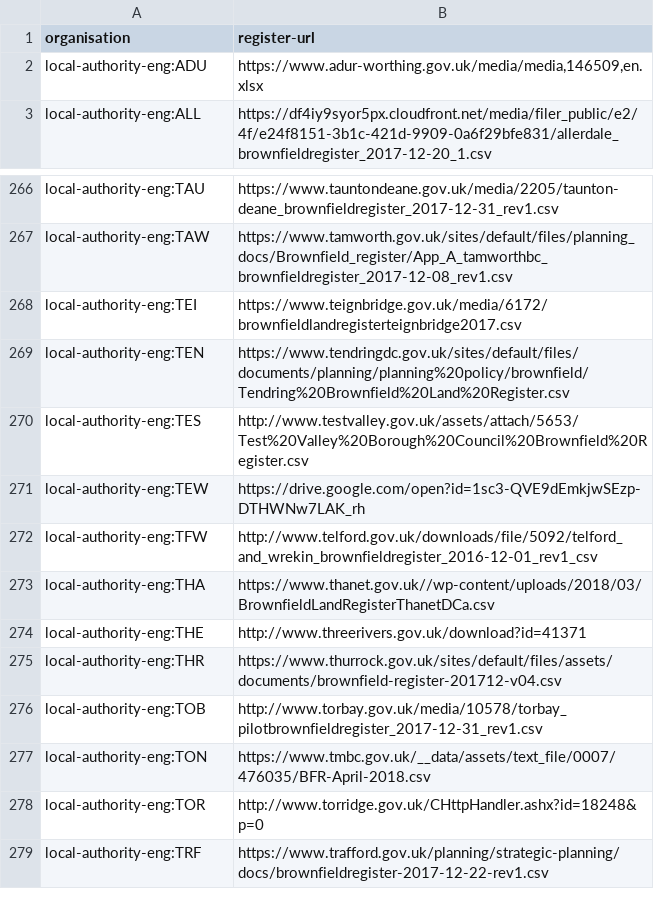
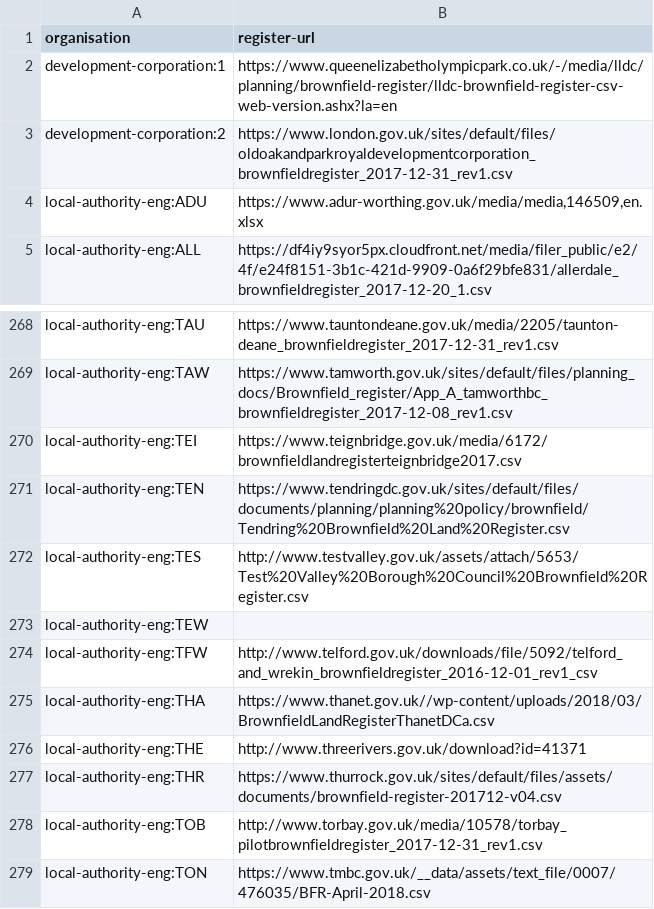
Before and after one commit to digital-land/alpha-data, a CSV file: mhclg-registers/brownfield-register-index.csv, drawn as a sheet; only a part is shown, gaps mark what is left out; the shorter side is filled out with more unchanged rows.

Commit message:
Added development corporations back in again

```diff
--- a/mhclg-registers/brownfield-register-index.csv
+++ b/mhclg-registers/brownfield-register-index.csv
@@ -1,2 +1,4 @@
 organisation,register-url
+development-corporation:1,https://www.queenelizabetholympicpark.co.uk/-/media/lldc/planning/brownfield-register/lldc-brownfield-register-csv-web-version.ashx?la=en
+development-corporation:2,https://www.london.gov.uk/sites/default/files/oldoakandparkroyaldevelopmentcorporation_brownfieldregister_2017-12-31_rev1.csv
 local-authority-eng:ADU,"https://www.adur-worthing.gov.uk/media/media,146509,en.xlsx"
@@ -270,3 +272,3 @@ local-authority-eng:TEN,https://www.tendringdc.gov.uk/sites/default/files/docume
 local-authority-eng:TES,http://www.testvalley.gov.uk/assets/attach/5653/Test%20Valley%20Borough%20Council%20Brownfield%20Register.csv
-local-authority-eng:TEW,https://drive.google.com/open?id=1sc3-QVE9dEmkjwSEzp-DTHWNw7LAK_rh
+local-authority-eng:TEW,
 local-authority-eng:TFW,http://www.telford.gov.uk/downloads/file/5092/telford_and_wrekin_brownfieldregister_2016-12-01_rev1_csv
```
